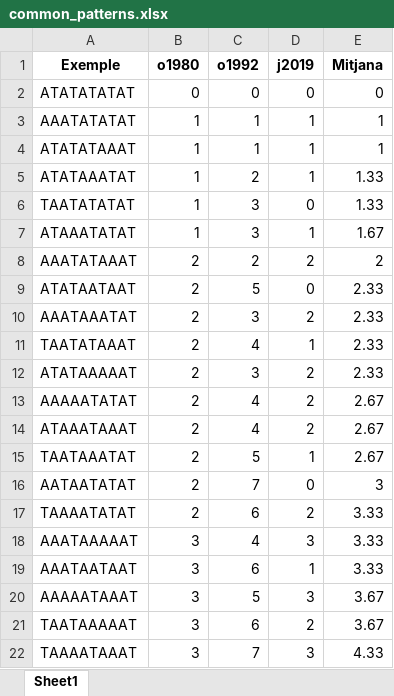
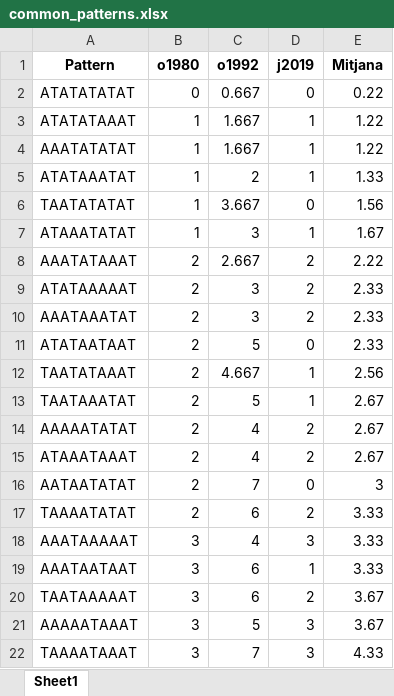
Before and after one commit to garaupere/decaGEN, an Excel workbook: tesi/common_patterns.xlsx, sheet Sheet1, drawn as a sheet; values as stored, in another font and other column widths than the file's, no borders; removed rows and columns are numbered as before the commit, all else as after; the diff names each change by its address in the sheet, - before the commit and + after, or states it on an @@ line.

```diff
--- a/tesi/common_patterns.xlsx (sheet Sheet1)
+++ b/tesi/common_patterns.xlsx (sheet Sheet1)
-A1: Exemple
+A1: Pattern
-C2 (o1992): 0
+C2 (o1992): 0.667
-E2 (Mitjana): 0
+E2 (Mitjana): 0.22
-row 3: AAATATATAT | 1 | 1 | 1 | 1
-C3 (o1992): 1
+C3 (o1992): 1.667
-E3 (Mitjana): 1
+E3 (Mitjana): 1.22
+row 4: AAATATATAT | 1 | 1.667 | 1 | 1.22
-C6 (o1992): 3
+C6 (o1992): 3.667
-E6 (Mitjana): 1.33
+E6 (Mitjana): 1.56
-C8 (o1992): 2
+C8 (o1992): 2.667
-E8 (Mitjana): 2
+E8 (Mitjana): 2.22
@@ row 12 moved to row 9: ATATAAAAAT @@
-C12 (o1992): 4
+C12 (o1992): 4.667
-E12 (Mitjana): 2.33
+E12 (Mitjana): 2.56
@@ row 15 moved to row 13: TAATAAATAT @@
@@ row 21 moved to row 20: TAATAAAAAT @@
```
Also changed, not shown: tesi/all_o1980.xlsx, tesi/all_o1992.xlsx, 4 other files.
